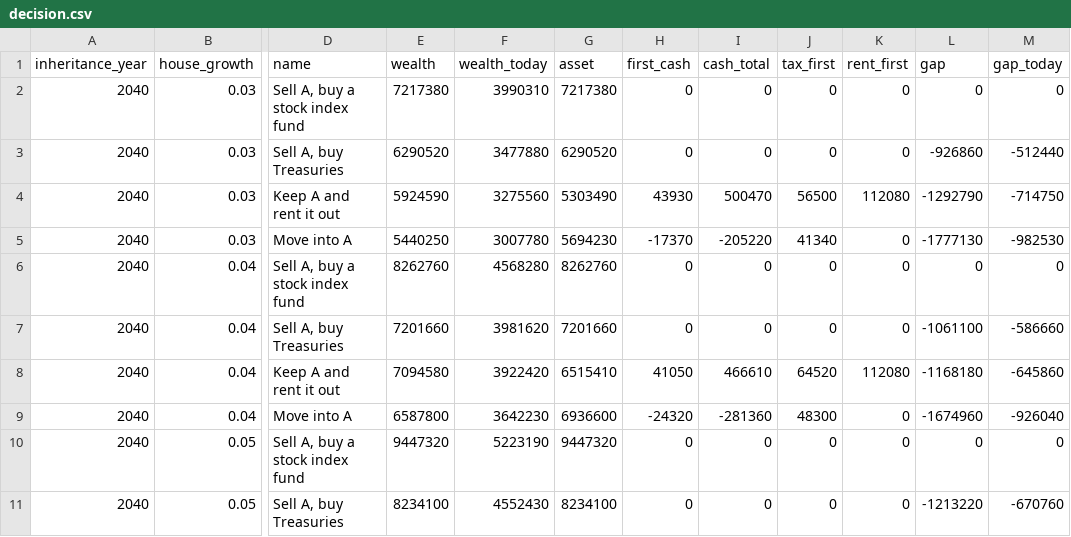
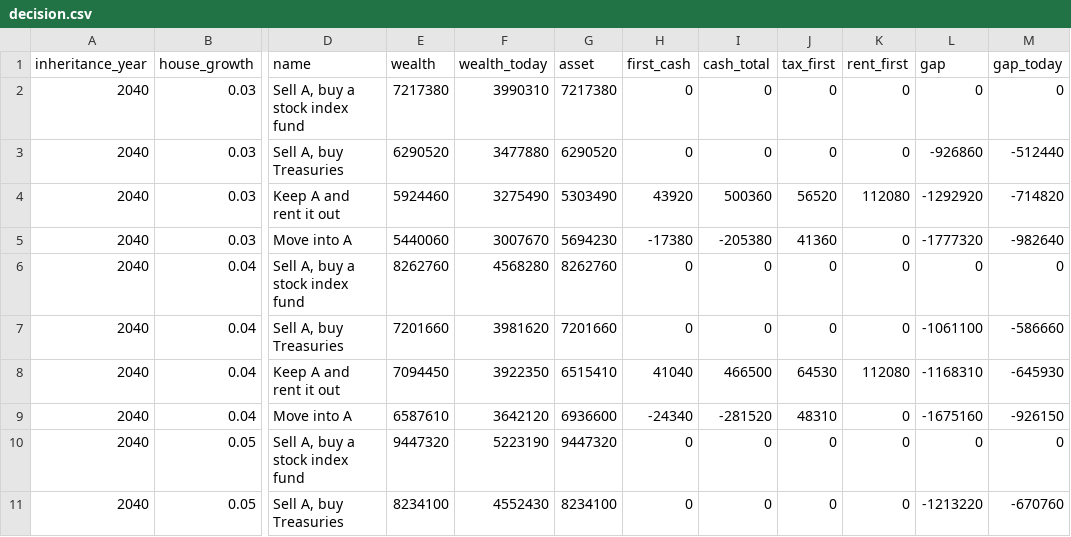
Before and after one commit to wingbangboozle1-lang/Tino3, a CSV file: assets/data/decision.csv, drawn as a sheet; only a part is shown, gaps mark what is left out; the diff covers the shown part only; the diff names each change by its address in the sheet, - before the commit and + after, or states it on an @@ line.

```diff
--- a/assets/data/decision.csv
+++ b/assets/data/decision.csv
-E4 (wealth): 5924590
+E4 (wealth): 5924460
-F4 (wealth_today): 3275560
+F4 (wealth_today): 3275490
-H4 (first_cash): 43930
+H4 (first_cash): 43920
-I4 (cash_total): 500470
+I4 (cash_total): 500360
-J4 (tax_first): 56500
+J4 (tax_first): 56520
-L4 (gap): -1292790
+L4 (gap): -1292920
-M4 (gap_today): -714750
+M4 (gap_today): -714820
-E5 (wealth): 5440250
+E5 (wealth): 5440060
-F5 (wealth_today): 3007780
+F5 (wealth_today): 3007670
-H5 (first_cash): -17370
+H5 (first_cash): -17380
-I5 (cash_total): -205220
+I5 (cash_total): -205380
-J5 (tax_first): 41340
+J5 (tax_first): 41360
-L5 (gap): -1777130
+L5 (gap): -1777320
-M5 (gap_today): -982530
+M5 (gap_today): -982640
-E8 (wealth): 7094580
+E8 (wealth): 7094450
-F8 (wealth_today): 3922420
+F8 (wealth_today): 3922350
-H8 (first_cash): 41050
+H8 (first_cash): 41040
-I8 (cash_total): 466610
+I8 (cash_total): 466500
-J8 (tax_first): 64520
+J8 (tax_first): 64530
-L8 (gap): -1168180
+L8 (gap): -1168310
-M8 (gap_today): -645860
+M8 (gap_today): -645930
-E9 (wealth): 6587800
+E9 (wealth): 6587610
-F9 (wealth_today): 3642230
+F9 (wealth_today): 3642120
-H9 (first_cash): -24320
+H9 (first_cash): -24340
-I9 (cash_total): -281360
+I9 (cash_total): -281520
-J9 (tax_first): 48300
+J9 (tax_first): 48310
-L9 (gap): -1674960
+L9 (gap): -1675160
-M9 (gap_today): -926040
+M9 (gap_today): -926150
```
Also changed, not shown: 98 edited cells elsewhere in this file, assets/data/property_a.csv, assets/data/property_b.csv, 27 other files.
